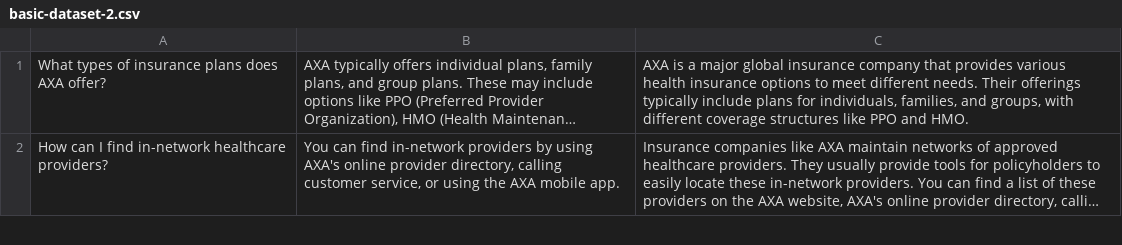
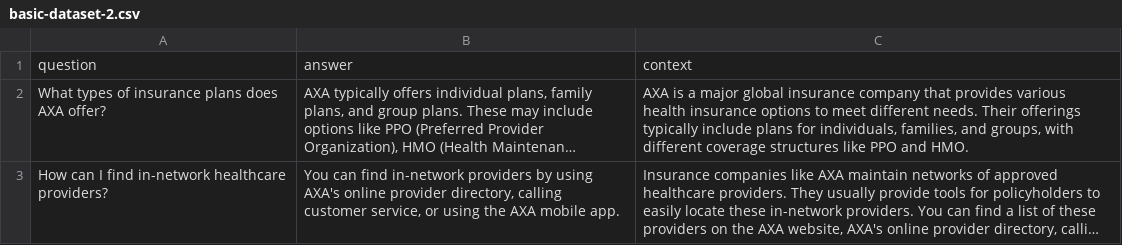
Before and after one commit to enterprisebot-community/BASIC-genai-benchmark, a CSV file: dataset/basic-dataset-2.csv, drawn as a sheet; only a part is shown; long unchanged cells end in …; the diff names each change by its address in the sheet, - before the commit and + after, or states it on an @@ line.

Commit message:
add dataset-2

```diff
--- a/dataset/basic-dataset-2.csv
+++ b/dataset/basic-dataset-2.csv
+row 1: question | answer | context
```
